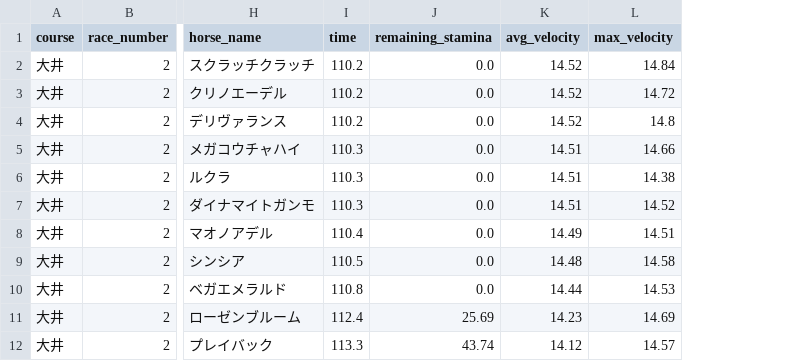
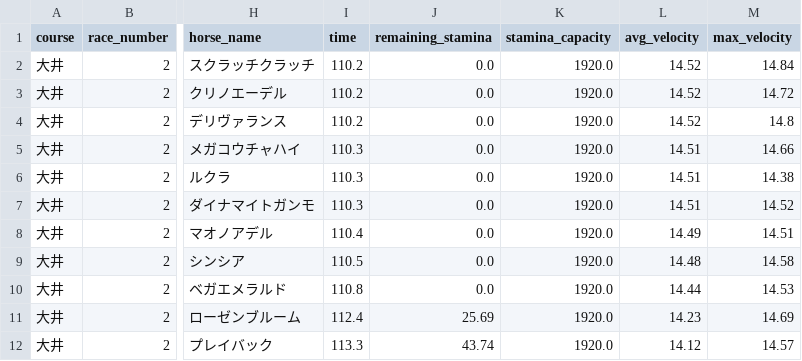
Before and after one commit to My-Game-Manage/NKSimulator, a CSV file: results/simulation_20260325.csv, drawn as a sheet; only a part is shown, gaps mark what is left out; the diff names each change by its address in the sheet, - before the commit and + after, or states it on an @@ line.

```diff
--- a/results/simulation_20260325.csv
+++ b/results/simulation_20260325.csv
+column K (stamina_capacity), rows 2-12: all 1920.0
```
